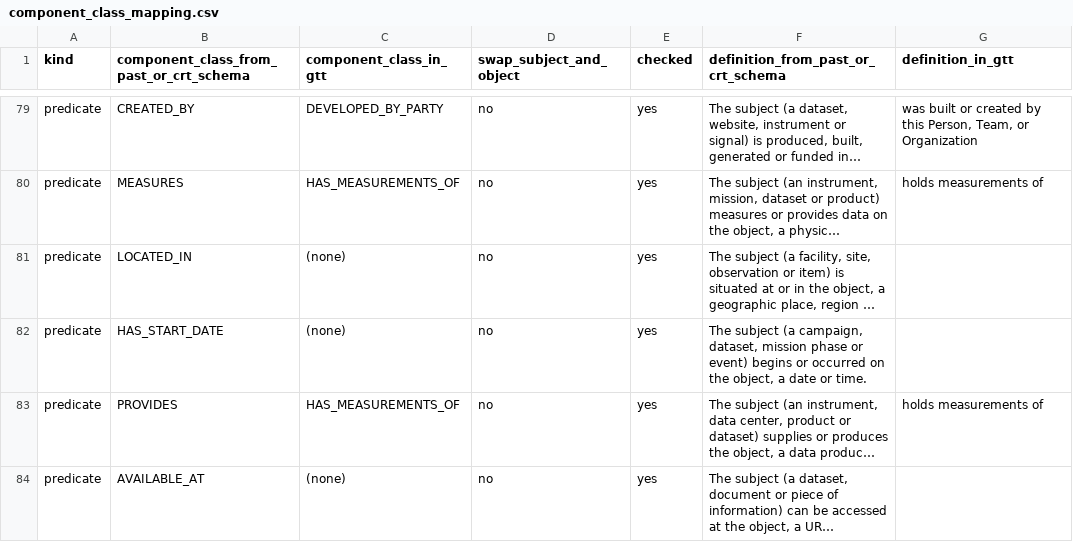
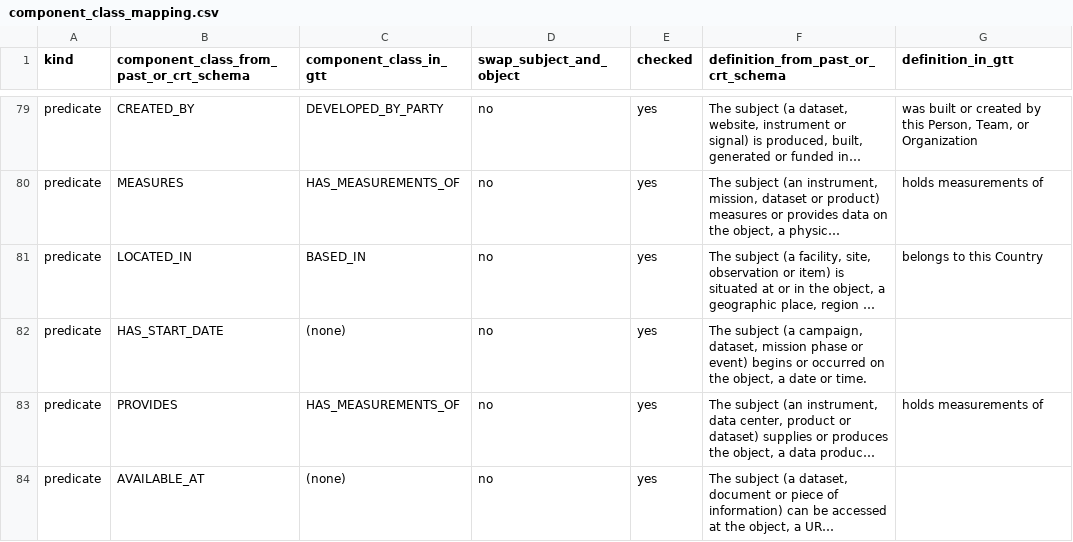
Before and after one commit to iulia-iordanescu/datanasagov_KG_proj, a CSV file: annotations/component_class_mapping.csv, drawn as a sheet; only a part is shown, gaps mark what is left out; long unchanged cells end in …; the diff names each change by its address in the sheet, - before the commit and + after, or states it on an @@ line.

Commit message:
Translation table: LOCATED_IN translates to BASED_IN

```diff
--- a/annotations/component_class_mapping.csv
+++ b/annotations/component_class_mapping.csv
-C81 (component_class_in_gtt): (none)
+C81 (component_class_in_gtt): BASED_IN
-G81 (definition_in_gtt): (empty)
+G81 (definition_in_gtt): belongs to this Country
```
